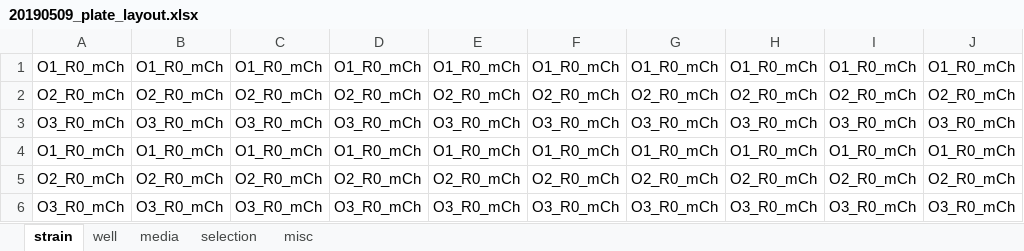
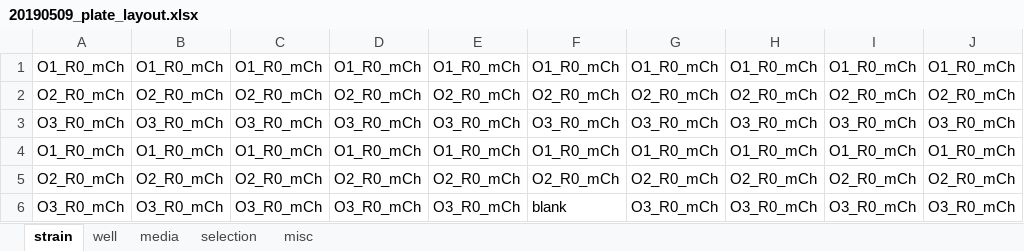
Before and after one commit to mrazomej/evo_mwc, an Excel workbook: code/processing/growth_curves_plate_reader/20190509_r1_chlor_dilution_test/20190509_plate_layout.xlsx, sheet strain, drawn as a sheet; values as stored, in another font and other column widths than the file's, no borders; the diff names each change by its address in the sheet, - before the commit and + after, or states it on an @@ line.

```diff
--- a/code/processing/growth_curves_plate_reader/20190509_r1_chlor_dilution_test/20190509_plate_layout.xlsx (sheet strain)
+++ b/code/processing/growth_curves_plate_reader/20190509_r1_chlor_dilution_test/20190509_plate_layout.xlsx (sheet strain)
-F6: O3_R0_mCh
+F6: blank
```
Also changed, not shown: 4 other files.
